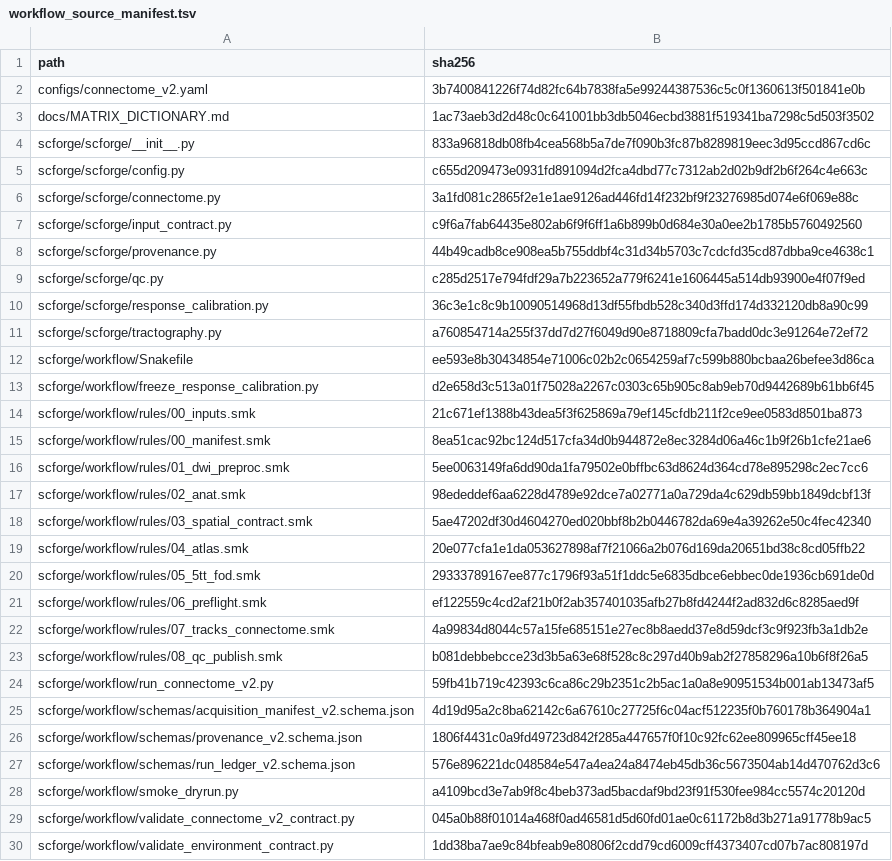
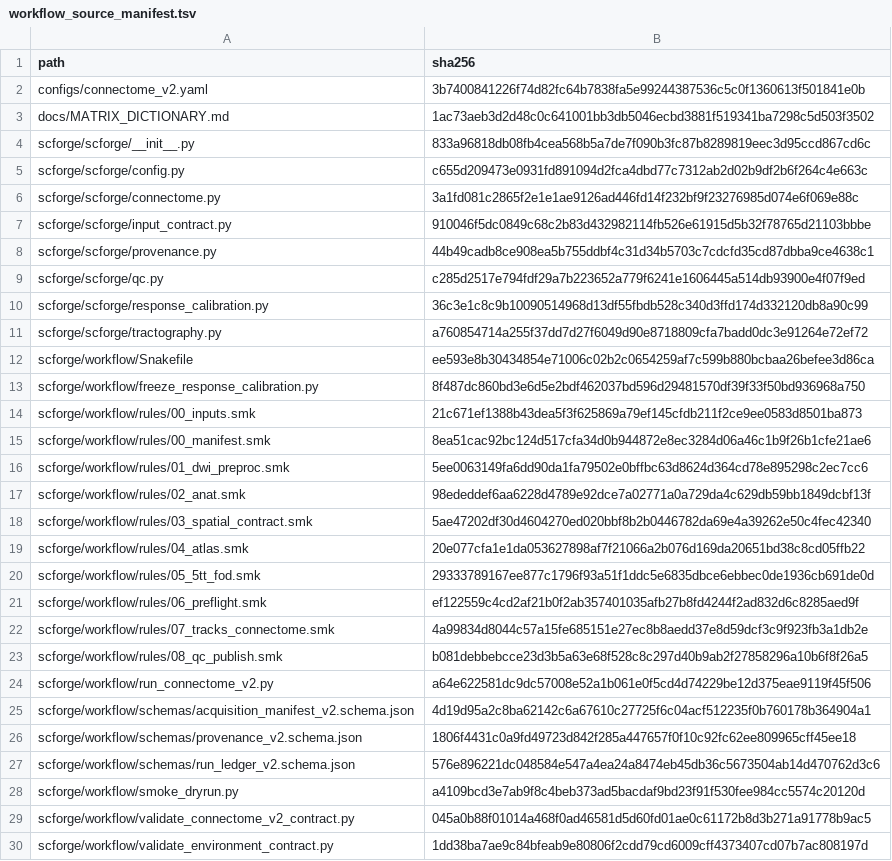
Before and after one commit to p22ai003-tech/adni-structural-connectome, a TSV file: scforge/workflow/workflow_source_manifest.tsv, drawn as a sheet.

```diff
--- a/scforge/workflow/workflow_source_manifest.tsv
+++ b/scforge/workflow/workflow_source_manifest.tsv
@@ -6,3 +6,3 @@ scforge/scforge/config.py	c655d209473e0931fd891094d2fca4dbd77c7312ab2d02b9df2b6f
 scforge/scforge/connectome.py	3a1fd081c2865f2e1e1ae9126ad446fd14f232bf9f23276985d074e6f069e88c
-scforge/scforge/input_contract.py	c9f6a7fab64435e802ab6f9f6ff1a6b899b0d684e30a0ee2b1785b5760492560
+scforge/scforge/input_contract.py	910046f5dc0849c68c2b83d432982114fb526e61915d5b32f78765d21103bbbe
 scforge/scforge/provenance.py	44b49cadb8ce908ea5b755ddbf4c31d34b5703c7cdcfd35cd87dbba9ce4638c1
@@ -12,3 +12,3 @@ scforge/scforge/tractography.py	a760854714a255f37dd7d27f6049d90e8718809cfa7badd0
 scforge/workflow/Snakefile	ee593e8b30434854e71006c02b2c0654259af7c599b880bcbaa26befee3d86ca
-scforge/workflow/freeze_response_calibration.py	d2e658d3c513a01f75028a2267c0303c65b905c8ab9eb70d9442689b61bb6f45
+scforge/workflow/freeze_response_calibration.py	8f487dc860bd3e6d5e2bdf462037bd596d29481570df39f33f50bd936968a750
 scforge/workflow/rules/00_inputs.smk	21c671ef1388b43dea5f3f625869a79ef145cfdb211f2ce9ee0583d8501ba873
@@ -23,3 +23,3 @@ scforge/workflow/rules/07_tracks_connectome.smk	4a99834d8044c57a15fe685151e27ec8
 scforge/workflow/rules/08_qc_publish.smk	b081debbebcce23d3b5a63e68f528c8c297d40b9ab2f27858296a10b6f8f26a5
-scforge/workflow/run_connectome_v2.py	59fb41b719c42393c6ca86c29b2351c2b5ac1a0a8e90951534b001ab13473af5
+scforge/workflow/run_connectome_v2.py	a64e622581dc9dc57008e52a1b061e0f5cd4d74229be12d375eae9119f45f506
 scforge/workflow/schemas/acquisition_manifest_v2.schema.json	4d19d95a2c8ba62142c6a67610c27725f6c04acf512235f0b760178b364904a1
```
Also changed, not shown: 7 other files.
